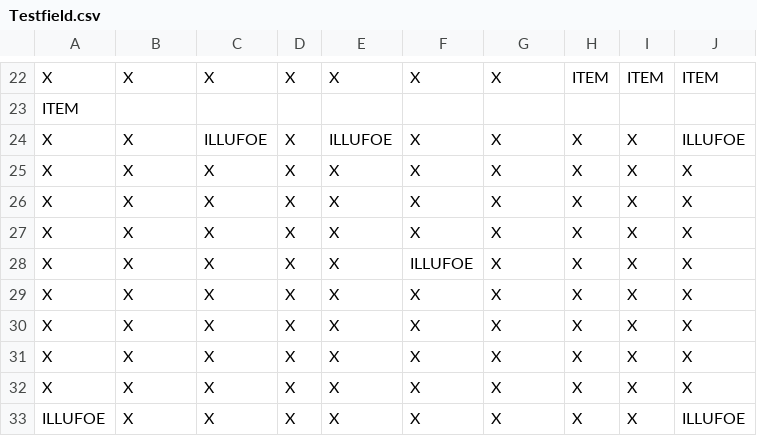
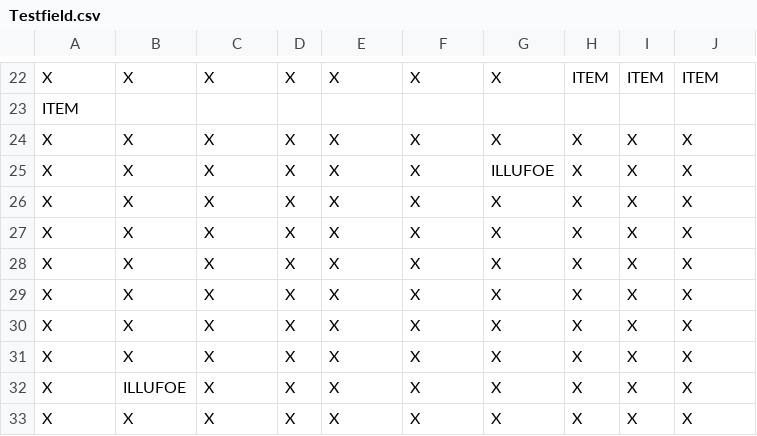
Before and after one commit to ZenShouko/JRPG-Solution, a CSV file: JRPG-Project/Levels/Testfield.csv, drawn as a sheet; only a part is shown, gaps mark what is left out; the diff covers the shown part only.

```diff
--- a/JRPG-Project/Levels/Testfield.csv
+++ b/JRPG-Project/Levels/Testfield.csv
@@ -23,7 +23,4 @@ X;X;X;X;X;X;X;ITEM;ITEM;ITEM
 ITEM
-X;X;ILLUFOE;X;ILLUFOE;X;X;X;X;ILLUFOE
 X;X;X;X;X;X;X;X;X;X
-X;X;X;X;X;X;X;X;X;X
-X;X;X;X;X;X;X;X;X;X
-X;X;X;X;X;ILLUFOE;X;X;X;X
+X;X;X;X;X;X;ILLUFOE;X;X;X
 X;X;X;X;X;X;X;X;X;X
@@ -32,2 +29,5 @@ X;X;X;X;X;X;X;X;X;X
 X;X;X;X;X;X;X;X;X;X
-ILLUFOE;X;X;X;X;X;X;X;X;ILLUFOE
+X;X;X;X;X;X;X;X;X;X
+X;X;X;X;X;X;X;X;X;X
+X;ILLUFOE;X;X;X;X;X;X;X;X
+X;X;X;X;X;X;X;X;X;X
```
Also changed, not shown: 1 added row, 1 removed row and 33 edited cells elsewhere in this file, JRPG-Project/bin/Debug/Levels/Testfield.csv, 6 other files.
